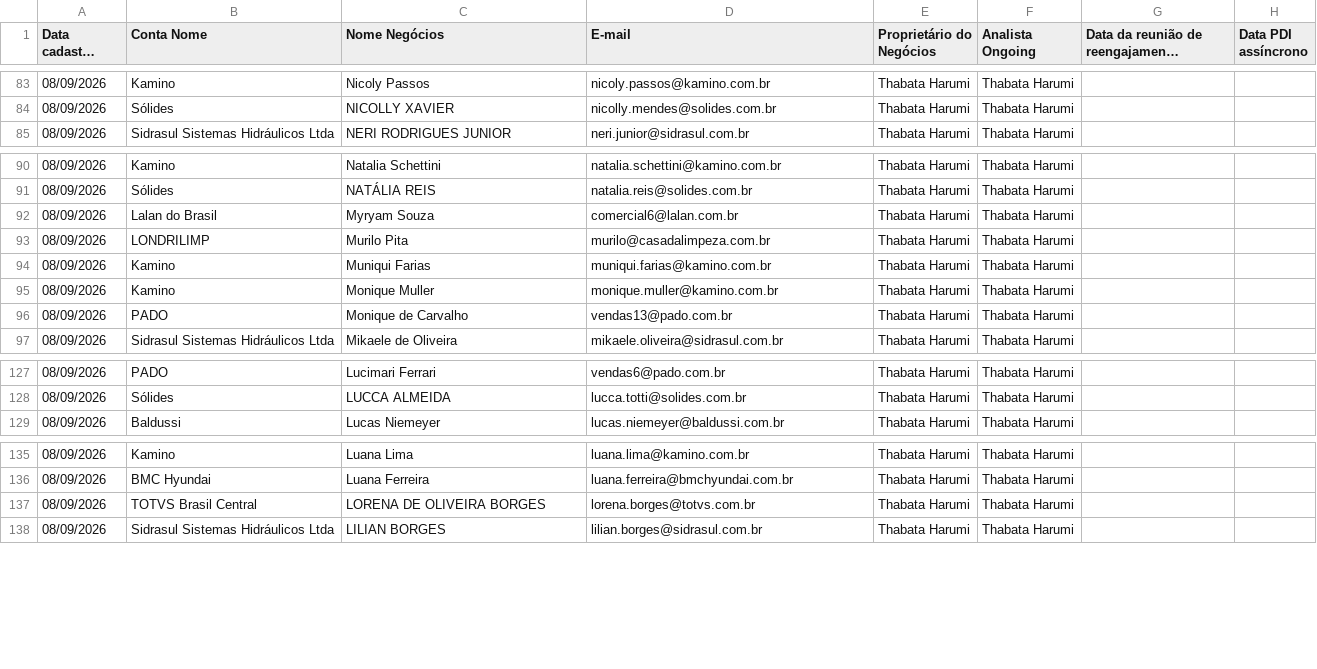
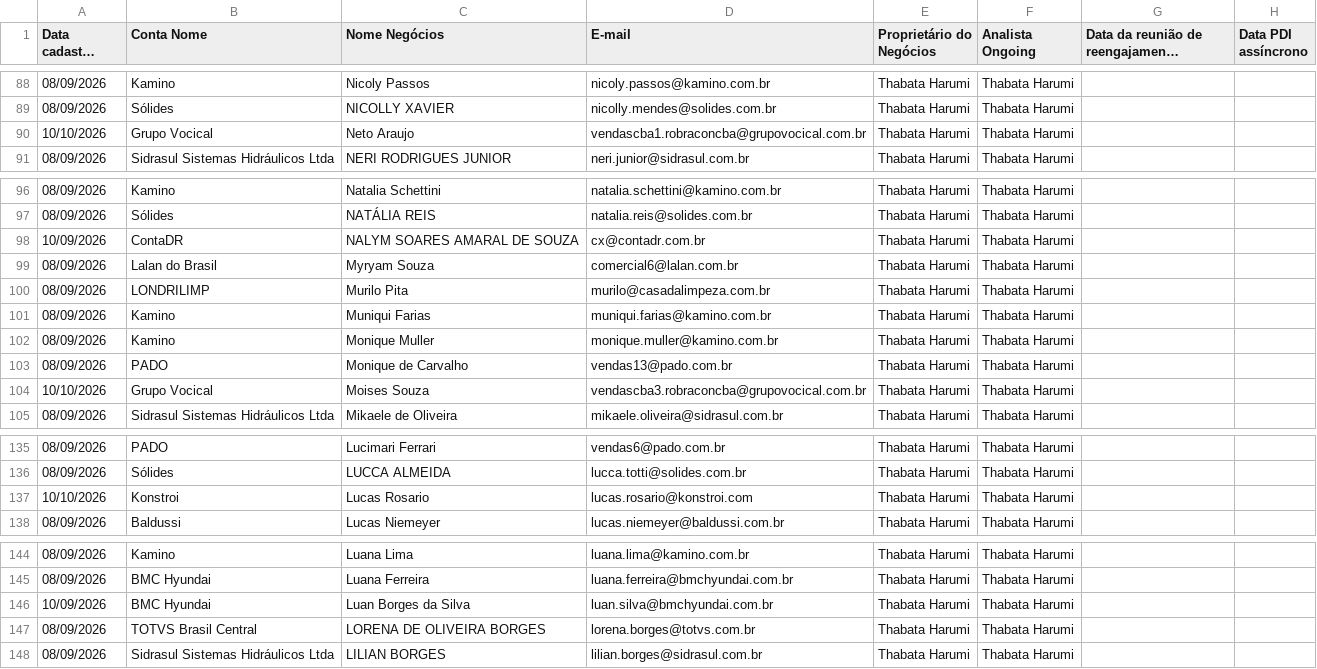
Before and after one commit to thaynarasantos-sketch/Onboardingpipelovers, a CSV file: data/cxongoing.csv, drawn as a sheet; only a part is shown, gaps mark what is left out; long unchanged cells end in …; the diff covers the shown part only; the diff names each change by its address in the sheet, - before the commit and + after, or states it on an @@ line.

```diff
--- a/data/cxongoing.csv
+++ b/data/cxongoing.csv
+row 90: 10/10/2026 | Grupo Vocical | Neto Araujo | vendascba1.robraconcba@grupovocical.com.br | Thabata Harumi | Thabata Harumi
+row 98: 10/09/2026 | ContaDR | NALYM SOARES AMARAL DE SOUZA | cx@contadr.com.br | Thabata Harumi | Thabata Harumi
+row 104: 10/10/2026 | Grupo Vocical | Moises Souza | vendascba3.robraconcba@grupovocical.com.br | Thabata Harumi | Thabata Harumi
+row 137: 10/10/2026 | Konstroi | Lucas Rosario | lucas.rosario@konstroi.com | Thabata Harumi | Thabata Harumi
+row 146: 10/09/2026 | BMC Hyundai | Luan Borges da Silva | luan.silva@bmchyundai.com.br | Thabata Harumi | Thabata Harumi
```
Also changed, not shown: 11 added rows, 1 removed row and 5 edited cells elsewhere in this file.
